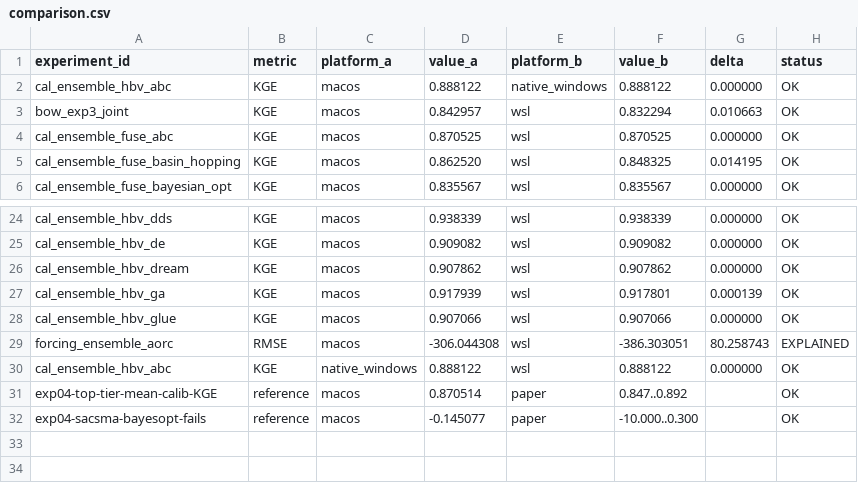
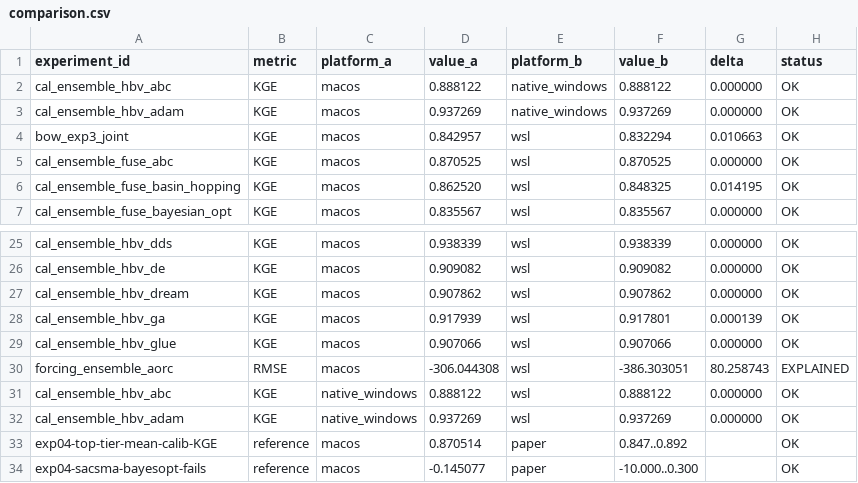
Before and after one commit to DarriEy/SYMFLUENCE, a CSV file: examples/paper_case_studies/repro_status/comparison.csv, drawn as a sheet; only a part is shown, gaps mark what is left out.

```diff
--- a/examples/paper_case_studies/repro_status/comparison.csv
+++ b/examples/paper_case_studies/repro_status/comparison.csv
@@ -2,2 +2,3 @@ experiment_id,metric,platform_a,value_a,platform_b,value_b,delta,status
 cal_ensemble_hbv_abc,KGE,macos,0.888122,native_windows,0.888122,0.000000,OK
+cal_ensemble_hbv_adam,KGE,macos,0.937269,native_windows,0.937269,0.000000,OK
 bow_exp3_joint,KGE,macos,0.842957,wsl,0.832294,0.010663,OK
@@ -30,2 +31,3 @@ forcing_ensemble_aorc,RMSE,macos,-306.044308,wsl,-386.303051,80.258743,EXPLAINED
 cal_ensemble_hbv_abc,KGE,native_windows,0.888122,wsl,0.888122,0.000000,OK
+cal_ensemble_hbv_adam,KGE,native_windows,0.937269,wsl,0.937269,0.000000,OK
 exp04-top-tier-mean-calib-KGE,reference,macos,0.870514,paper,0.847..0.892,,OK
```
Also changed, not shown: 1 other file.
